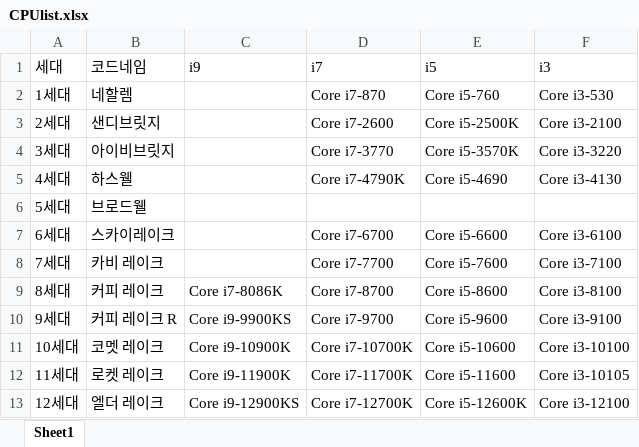
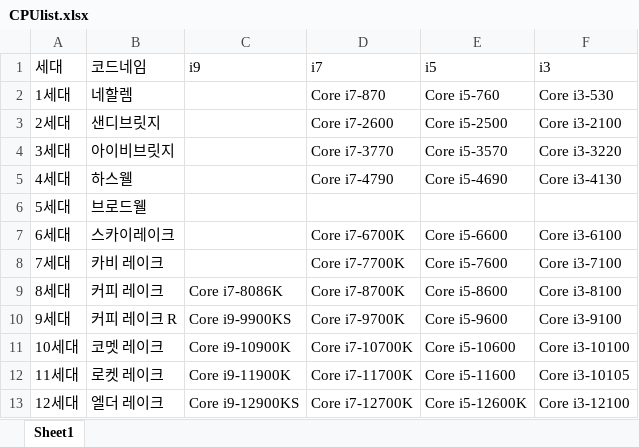
Before and after one commit to cygnus330/WebCrawling_Geekbench, an Excel workbook: CPUlist.xlsx, sheet Sheet1, drawn as a sheet; values as stored, in another font and other column widths than the file's, no borders; the diff names each change by its address in the sheet, - before the commit and + after, or states it on an @@ line.

```diff
--- a/CPUlist.xlsx (sheet Sheet1)
+++ b/CPUlist.xlsx (sheet Sheet1)
-E3 (i5): Core i5-2500K
+E3 (i5): Core i5-2500
-E4 (i5): Core i5-3570K
+E4 (i5): Core i5-3570
-D5 (i7): Core i7-4790K
+D5 (i7): Core i7-4790
-D7 (i7): Core i7-6700
+D7 (i7): Core i7-6700K
-D8 (i7): Core i7-7700
+D8 (i7): Core i7-7700K
-D9 (i7): Core i7-8700
+D9 (i7): Core i7-8700K
-D10 (i7): Core i7-9700
+D10 (i7): Core i7-9700K
```
Also changed, not shown: 2 other files.
